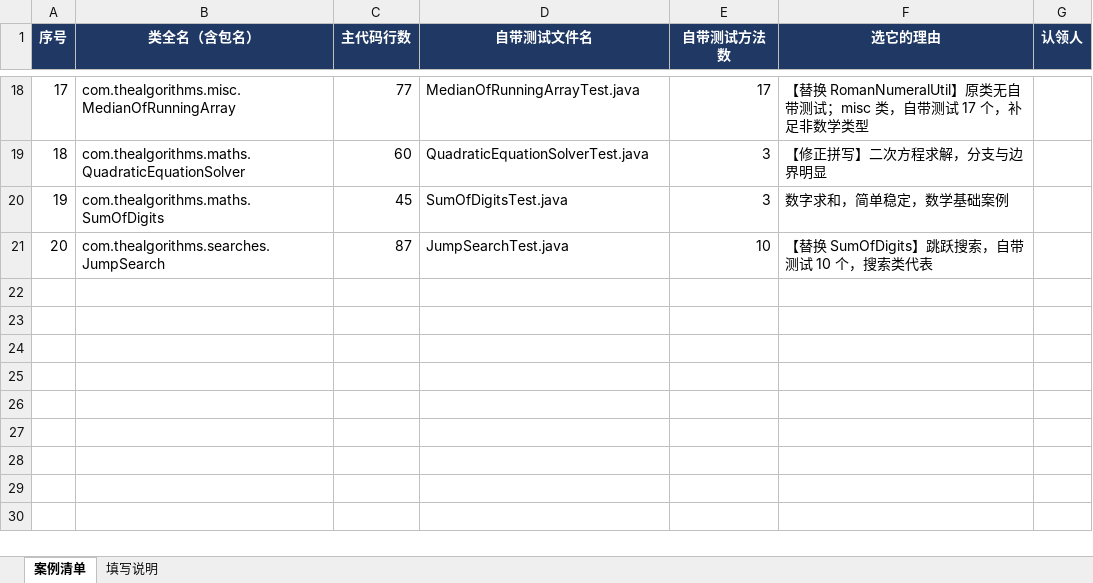
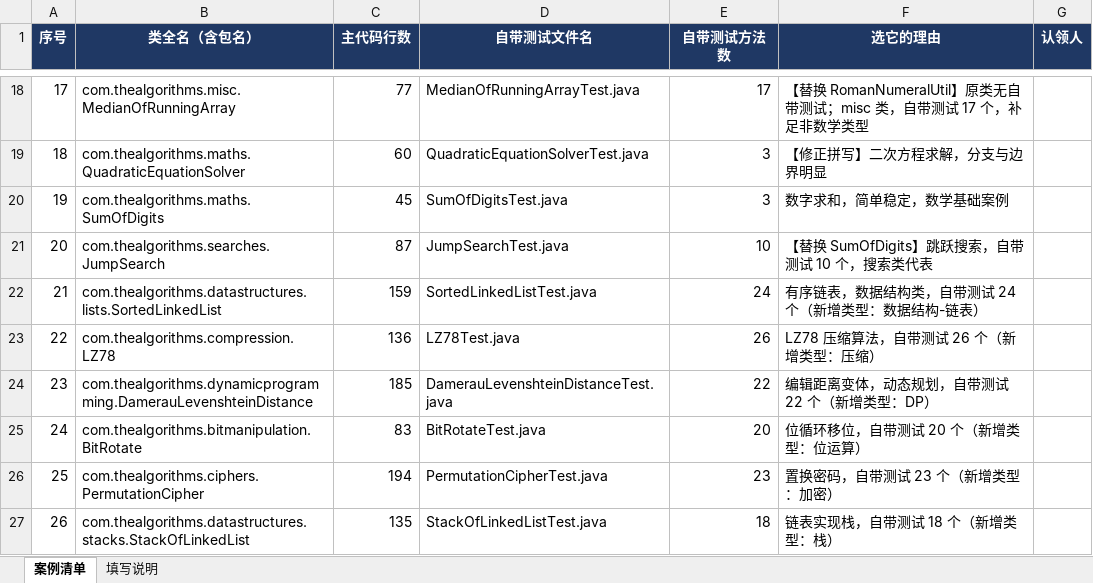
Before and after one commit to Gardenia-OvO/unit-test-coverage, an Excel workbook: docs/01-案例清单.xlsx, sheet 案例清单, drawn as a sheet; only a part is shown, gaps mark what is left out; values as stored, in another font and other column widths than the file's, no borders; the diff names each change by its address in the sheet, - before the commit and + after, or states it on an @@ line.

Commit message:
案例清单扩充至 26 个：新增 6 类此前未覆盖的类型
链表 / 压缩 / 动态规划 / 位运算 / 加密 / 栈，各自带测试 18-26 个，
可降低「专挑基线弱的案例」这一质疑。行数与测试数均按源码实测。

```diff
--- a/docs/01-案例清单.xlsx (sheet 案例清单)
+++ b/docs/01-案例清单.xlsx (sheet 案例清单)
+row 22: 21 | com.thealgorithms.datastructures.lists.SortedLinkedList | 159 | SortedLinkedListTest.java | 24 | 有序链表，数据结构类，自带测试 24 个（新增类型：数据结构-链表）
+row 23: 22 | com.thealgorithms.compression.LZ78 | 136 | LZ78Test.java | 26 | LZ78 压缩算法，自带测试 26 个（新增类型：压缩）
+row 24: 23 | com.thealgorithms.dynamicprogramming.DamerauLevenshteinDistance | 185 | DamerauLevenshteinDistanceTest.java | 22 | 编辑距离变体，动态规划，自带测试 22 个（新增类型：DP）
+row 25: 24 | com.thealgorithms.bitmanipulation.BitRotate | 83 | BitRotateTest.java | 20 | 位循环移位，自带测试 20 个（新增类型：位运算）
+row 26: 25 | com.thealgorithms.ciphers.PermutationCipher | 194 | PermutationCipherTest.java | 23 | 置换密码，自带测试 23 个（新增类型：加密）
+row 27: 26 | com.thealgorithms.datastructures.stacks.StackOfLinkedList | 135 | StackOfLinkedListTest.java | 18 | 链表实现栈，自带测试 18 个（新增类型：栈）
```
Also changed, not shown: sheet 填写说明.
